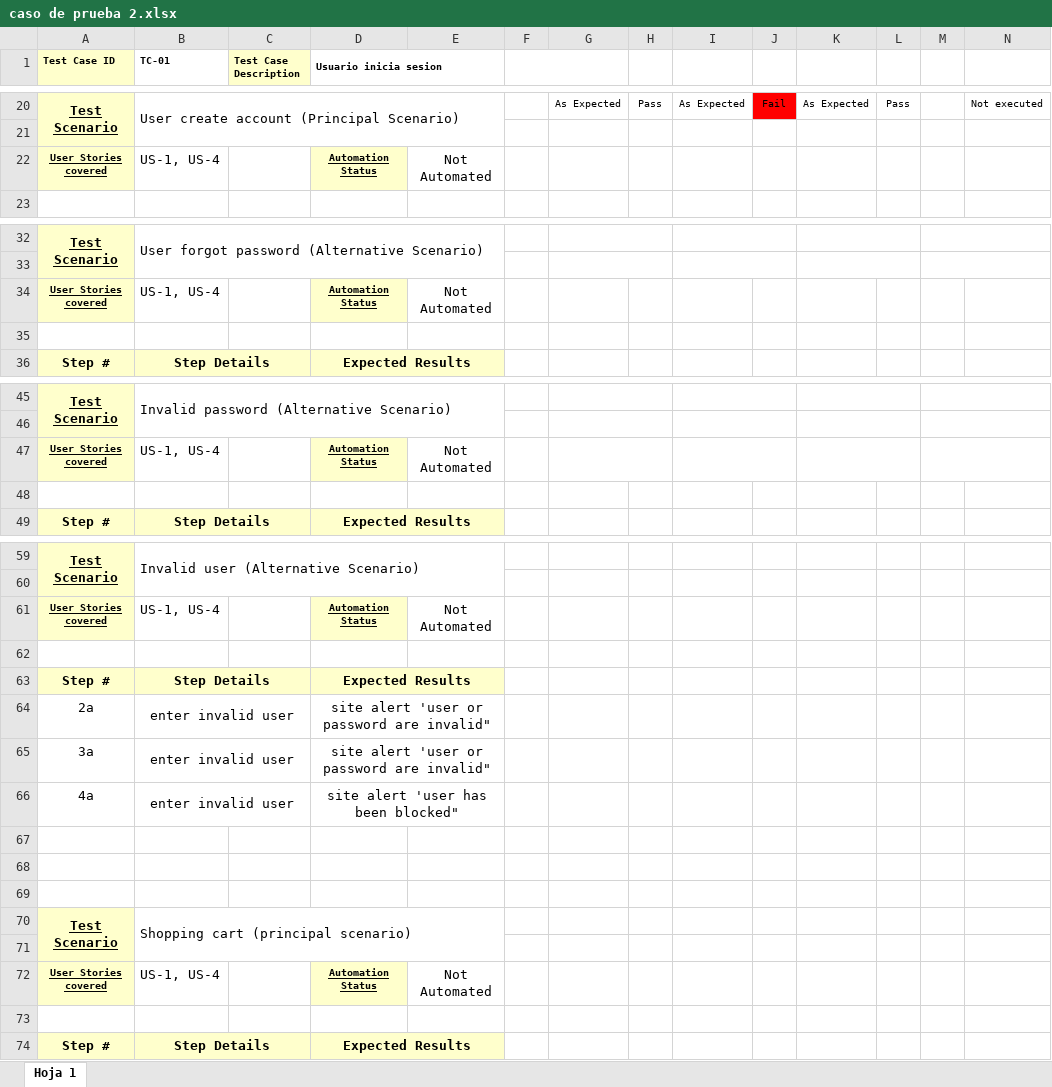
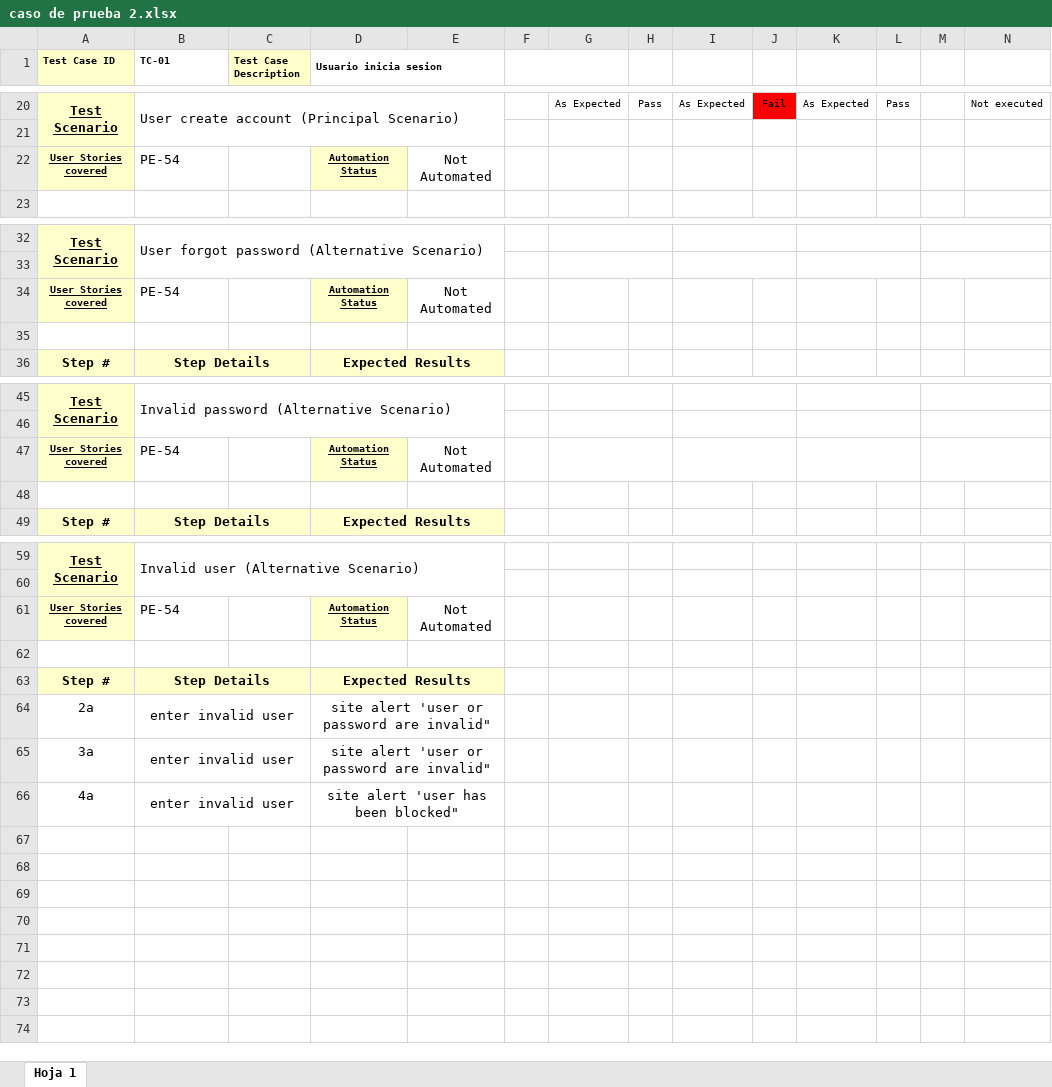
Before and after one commit to FacuMartinezVidal/SinSenial, an Excel workbook: Test_cases/caso de prueba 2.xlsx, sheet Hoja 1, drawn as a sheet; only a part is shown, gaps mark what is left out; values as stored, in another font and other column widths than the file's, no borders; charts and pictures not drawn; the diff names each change by its address in the sheet, - before the commit and + after, or states it on an @@ line.

```diff
--- a/Test_cases/caso de prueba 2.xlsx (sheet Hoja 1)
+++ b/Test_cases/caso de prueba 2.xlsx (sheet Hoja 1)
-B22 (TC-01): US-1, US-4
+B22 (TC-01): PE-54
-B34 (TC-01): US-1, US-4
+B34 (TC-01): PE-54
-B47 (TC-01): US-1, US-4
+B47 (TC-01): PE-54
-B61 (TC-01): US-1, US-4
+B61 (TC-01): PE-54
-row 67: (empty)
-row 68: (empty)
-row 69: (empty)
-row 70: Test Scenario | Shopping cart (principal scenario)
-row 71: (empty)
-row 72: User Stories covered | US-1, US-4 |  | Automation Status | Not Automated
-row 73: (empty)
-row 74: Step # | Step Details |  | Expected Results
```
Also changed, not shown: charts or pictures, Test_cases/Caso de prueba 4.xlsx, Test_cases/_caso de prueba 3.xlsx, 3 other files.
